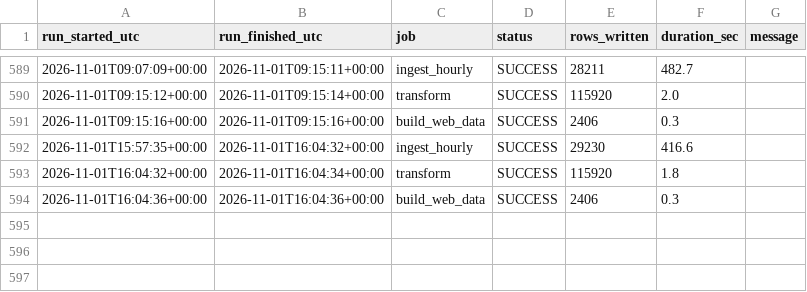
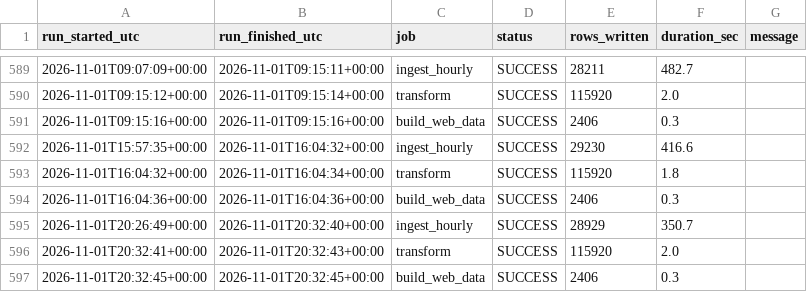
Before and after one commit to Wavecel/grid-forecast-accuracy, a CSV file: data/logs/run_log.csv, drawn as a sheet; only a part is shown, gaps mark what is left out.

```diff
--- a/data/logs/run_log.csv
+++ b/data/logs/run_log.csv
@@ -594 +594,4 @@ run_started_utc,run_finished_utc,job,status,rows_written,duration_sec,message
 2026-11-01T16:04:36+00:00,2026-11-01T16:04:36+00:00,build_web_data,SUCCESS,2406,0.3,
+2026-11-01T20:26:49+00:00,2026-11-01T20:32:40+00:00,ingest_hourly,SUCCESS,28929,350.7,
+2026-11-01T20:32:41+00:00,2026-11-01T20:32:43+00:00,transform,SUCCESS,115920,2.0,
+2026-11-01T20:32:45+00:00,2026-11-01T20:32:45+00:00,build_web_data,SUCCESS,2406,0.3,
```
Also changed, not shown: data/curated/dq_checks.csv, 16 other files.
